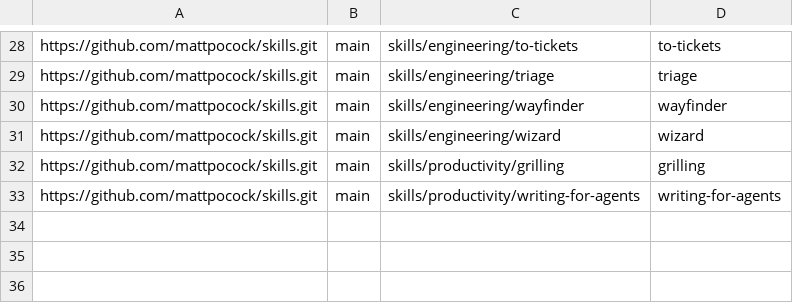
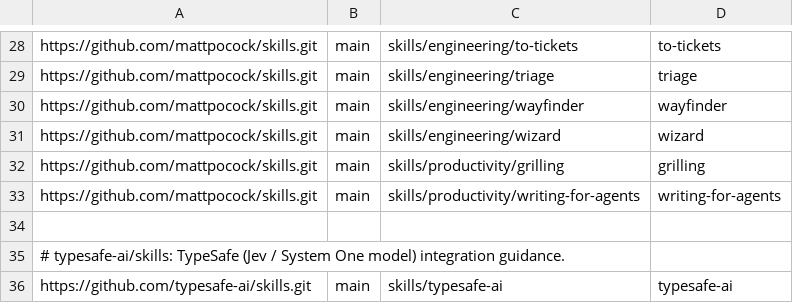
Before and after one commit to emeraldtarek/dotfiles, a TSV file: claude/scripts/skills-sources.tsv, drawn as a sheet; only a part is shown, gaps mark what is left out.

```diff
--- a/claude/scripts/skills-sources.tsv
+++ b/claude/scripts/skills-sources.tsv
@@ -33 +33,4 @@ https://github.com/mattpocock/skills.git	main	skills/productivity/grilling	grill
 https://github.com/mattpocock/skills.git	main	skills/productivity/writing-for-agents	writing-for-agents
+
+# typesafe-ai/skills: TypeSafe (Jev / System One model) integration guidance.
+https://github.com/typesafe-ai/skills.git	main	skills/typesafe-ai	typesafe-ai
```
Also changed, not shown: 2 other files.
